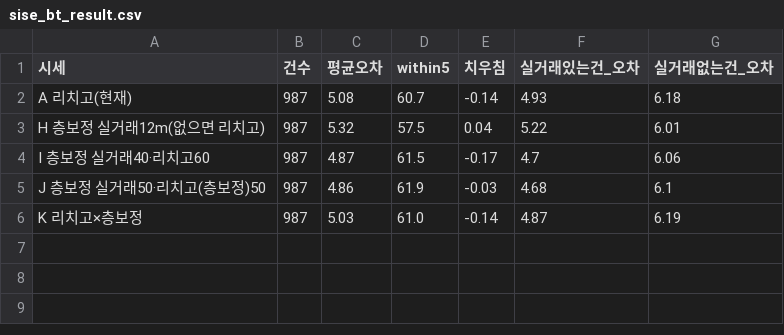
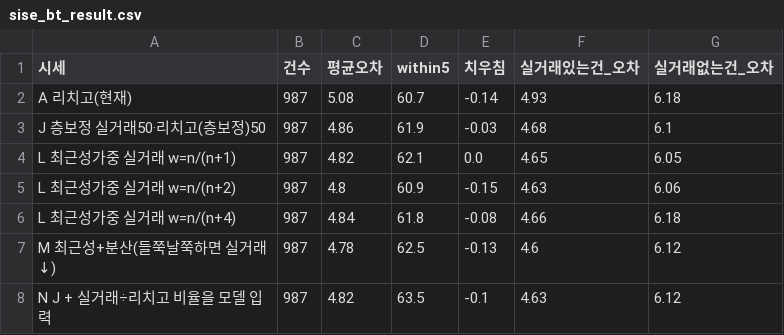
Before and after one commit to wpaud16/ML, a CSV file: auction_model/dev/sise_bt_result.csv, drawn as a sheet.

```diff
--- a/auction_model/dev/sise_bt_result.csv
+++ b/auction_model/dev/sise_bt_result.csv
@@ -2,5 +2,7 @@
 A 리치고(현재),987,5.08,60.7,-0.14,4.93,6.18
-H 층보정 실거래12m(없으면 리치고),987,5.32,57.5,0.04,5.22,6.01
-I 층보정 실거래40·리치고60,987,4.87,61.5,-0.17,4.7,6.06
 J 층보정 실거래50·리치고(층보정)50,987,4.86,61.9,-0.03,4.68,6.1
-K 리치고×층보정,987,5.03,61.0,-0.14,4.87,6.19
+L 최근성가중 실거래 w=n/(n+1),987,4.82,62.1,0.0,4.65,6.05
+L 최근성가중 실거래 w=n/(n+2),987,4.8,60.9,-0.15,4.63,6.06
+L 최근성가중 실거래 w=n/(n+4),987,4.84,61.8,-0.08,4.66,6.18
+M 최근성+분산(들쭉날쭉하면 실거래↓),987,4.78,62.5,-0.13,4.6,6.12
+N J + 실거래÷리치고 비율을 모델 입력,987,4.82,63.5,-0.1,4.63,6.12
```
Also changed, not shown: 2 other files.
